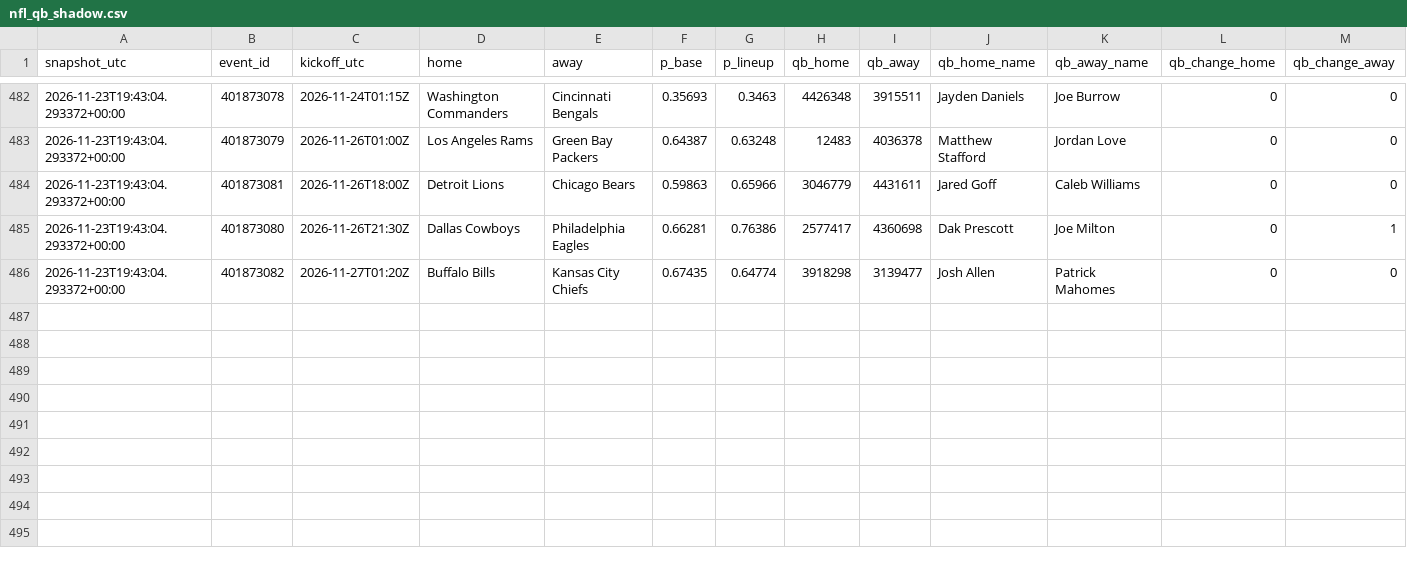
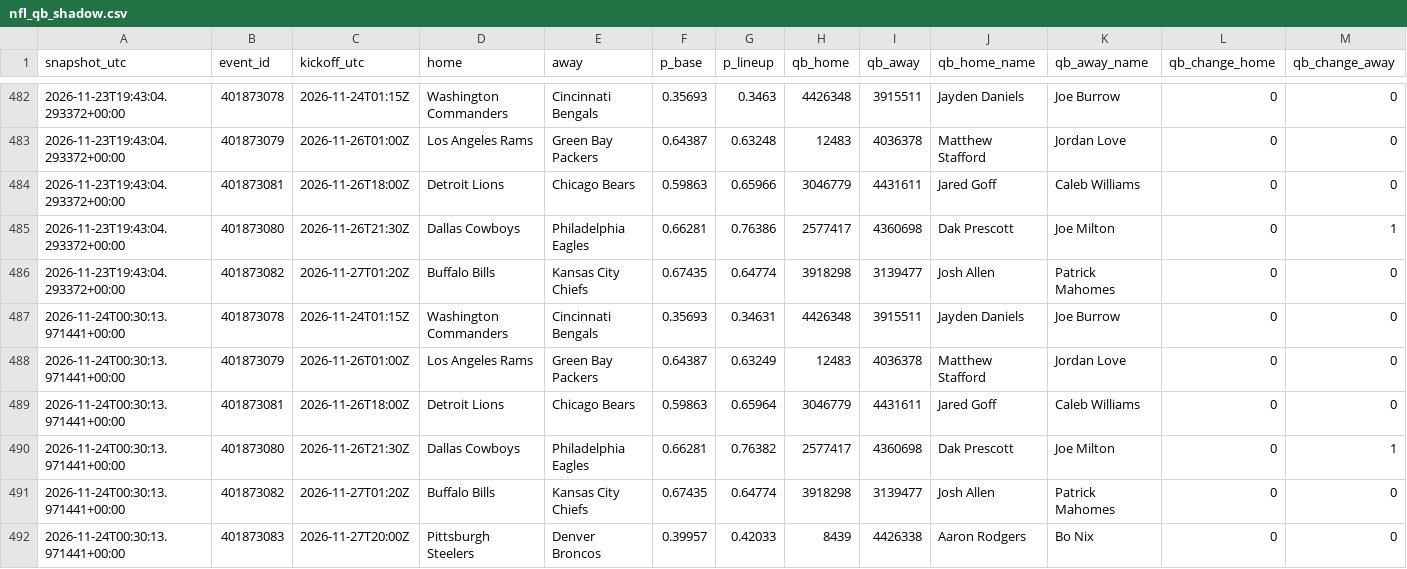
Before and after one commit to gabrielreyesu/mocha-picks, a CSV file: predictions/nfl_qb_shadow.csv, drawn as a sheet; only a part is shown, gaps mark what is left out; rows hold the shown columns only; the diff names each change by its address in the sheet, - before the commit and + after, or states it on an @@ line.

```diff
--- a/predictions/nfl_qb_shadow.csv
+++ b/predictions/nfl_qb_shadow.csv
+row 487: 2026-11-24T00:30:13.971441+00:00 | 401873078 | 2026-11-24T01:15Z | Washington Commanders | Cincinnati Bengals | 0.35693 | 0.34631 | 4426348 | 3915511 | Jayden Daniels | Joe Burrow | 0 | 0
+row 488: 2026-11-24T00:30:13.971441+00:00 | 401873079 | 2026-11-26T01:00Z | Los Angeles Rams | Green Bay Packers | 0.64387 | 0.63249 | 12483 | 4036378 | Matthew Stafford | Jordan Love | 0 | 0
+row 489: 2026-11-24T00:30:13.971441+00:00 | 401873081 | 2026-11-26T18:00Z | Detroit Lions | Chicago Bears | 0.59863 | 0.65964 | 3046779 | 4431611 | Jared Goff | Caleb Williams | 0 | 0
+row 490: 2026-11-24T00:30:13.971441+00:00 | 401873080 | 2026-11-26T21:30Z | Dallas Cowboys | Philadelphia Eagles | 0.66281 | 0.76382 | 2577417 | 4360698 | Dak Prescott | Joe Milton | 0 | 1
+row 491: 2026-11-24T00:30:13.971441+00:00 | 401873082 | 2026-11-27T01:20Z | Buffalo Bills | Kansas City Chiefs | 0.67435 | 0.64774 | 3918298 | 3139477 | Josh Allen | Patrick Mahomes | 0 | 0
+row 492: 2026-11-24T00:30:13.971441+00:00 | 401873083 | 2026-11-27T20:00Z | Pittsburgh Steelers | Denver Broncos | 0.39957 | 0.42033 | 8439 | 4426338 | Aaron Rodgers | Bo Nix | 0 | 0
```
Also changed, not shown: 1 other file.
